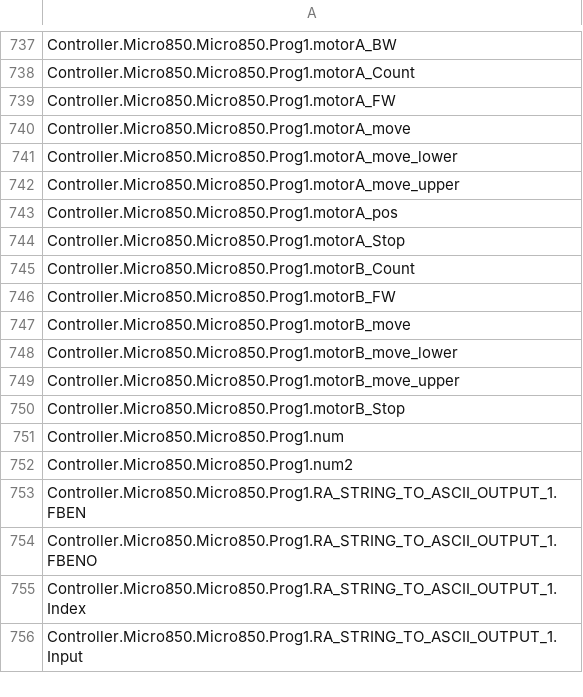
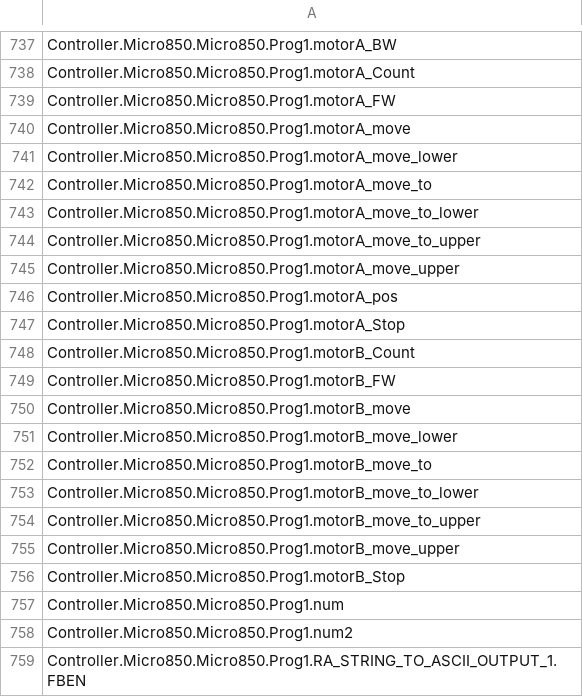
Before and after one commit to ywong3/LegoMotor_RS485, a CSV file: LegoMotorControl_RS485_v1/Controller/Controller/LogicalValues.csv, drawn as a sheet; only a part is shown, gaps mark what is left out; the shorter side is filled out with more unchanged rows; the diff names each change by its address in the sheet, - before the commit and + after, or states it on an @@ line.

Commit message:
-Rearrange "SendCmd" switch command id list. Read count command id now is 7. -Added move to position command support for Motor A and Motor B.

```diff
--- a/LegoMotorControl_RS485_v1/Controller/Controller/LogicalValues.csv
+++ b/LegoMotorControl_RS485_v1/Controller/Controller/LogicalValues.csv
+row 742: Controller.Micro850.Micro850.Prog1.motorA_move_to
+row 743: Controller.Micro850.Micro850.Prog1.motorA_move_to_lower
+row 744: Controller.Micro850.Micro850.Prog1.motorA_move_to_upper
+row 752: Controller.Micro850.Micro850.Prog1.motorB_move_to
+row 753: Controller.Micro850.Micro850.Prog1.motorB_move_to_lower
+row 754: Controller.Micro850.Micro850.Prog1.motorB_move_to_upper
```
Also changed, not shown: 31 other files.
